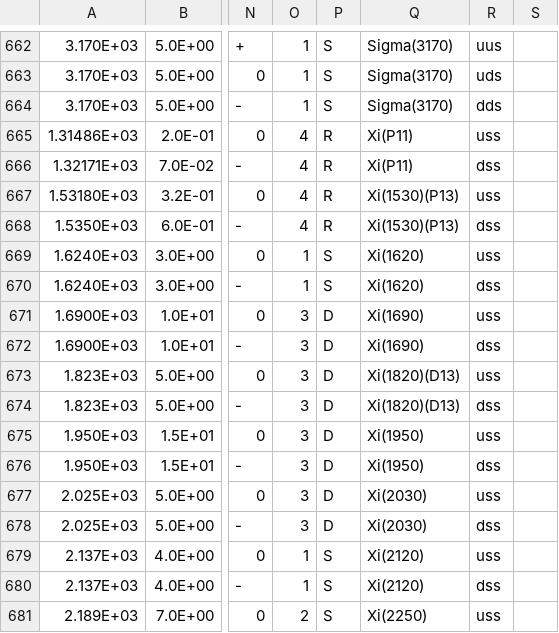
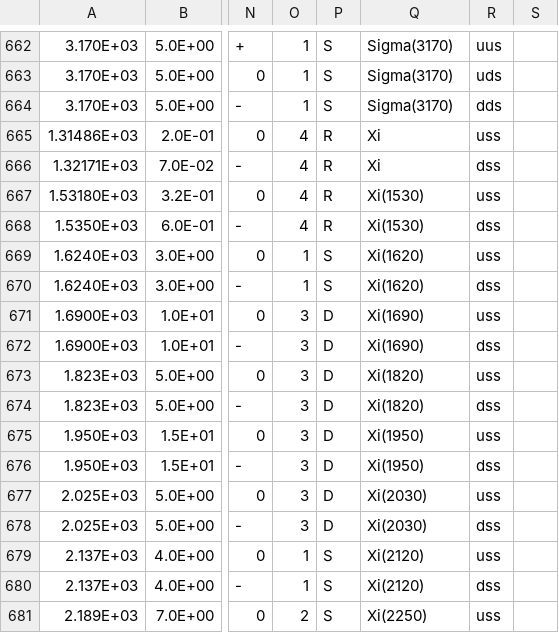
Before and after one commit to GooFit/AmpGen, a CSV file: options/mass_width.csv, drawn as a sheet; only a part is shown, gaps mark what is left out; the diff names each change by its address in the sheet, - before the commit and + after, or states it on an @@ line.

```diff
--- a/options/mass_width.csv
+++ b/options/mass_width.csv
-Q665:Q666: Xi(P11)
+Q665:Q666: Xi
-Q667:Q668: Xi(1530)(P13)
+Q667:Q668: Xi(1530)
-Q673:Q674: Xi(1820)(D13)
+Q673:Q674: Xi(1820)
```
Also changed, not shown: 28 other files.
